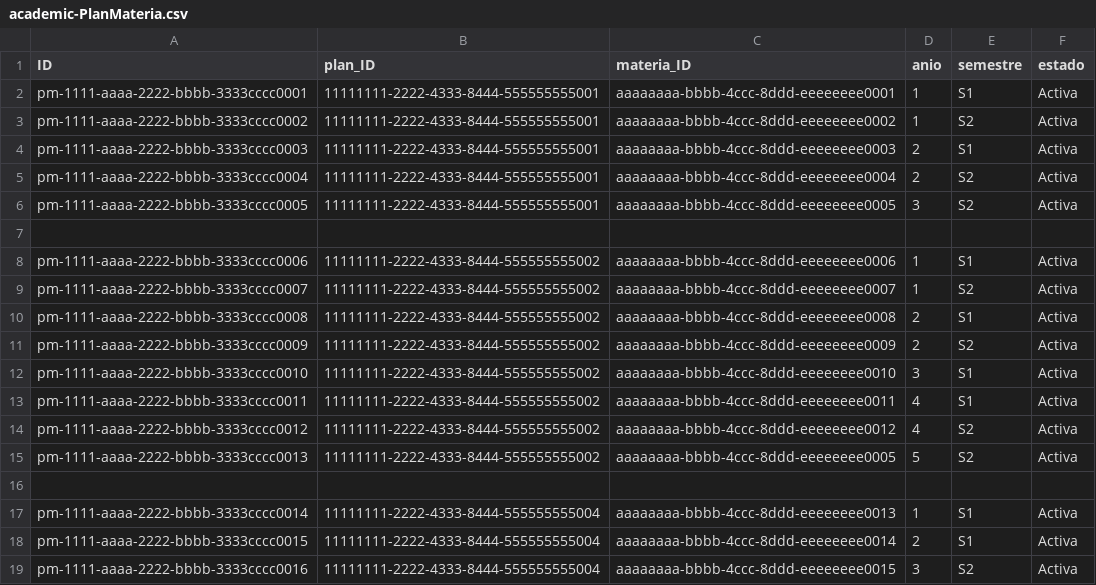
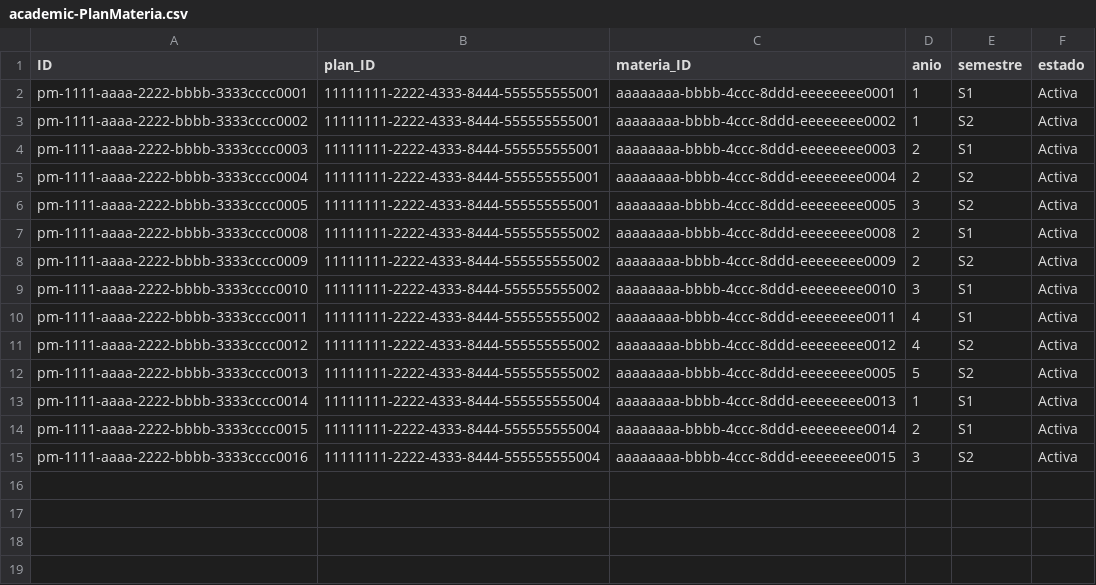
Before and after one commit to gabrielgavaz/cap_gavaz_JUANXXIII, a CSV file: db/data/academic-PlanMateria.csv, drawn as a sheet; the diff names each change by its address in the sheet, - before the commit and + after, or states it on an @@ line.

```diff
--- a/db/data/academic-PlanMateria.csv
+++ b/db/data/academic-PlanMateria.csv
-row 7: (empty)
-row 8: pm-1111-aaaa-2222-bbbb-3333cccc0006 | 11111111-2222-4333-8444-555555555002 | aaaaaaaa-bbbb-4ccc-8ddd-eeeeeeee0006 | 1 | S1 | Activa
-row 9: pm-1111-aaaa-2222-bbbb-3333cccc0007 | 11111111-2222-4333-8444-555555555002 | aaaaaaaa-bbbb-4ccc-8ddd-eeeeeeee0007 | 1 | S2 | Activa
-row 16: (empty)
```
Also changed, not shown: 2 other files.
